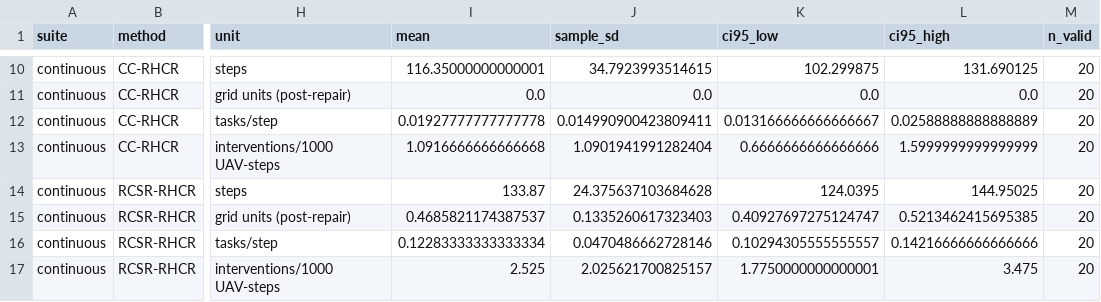
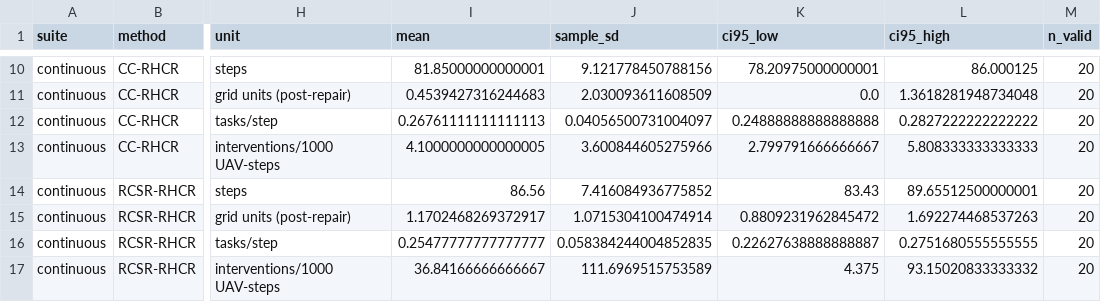
Before and after one commit to hiiiyl/RCSR-RHCR, a CSV file: experiments/results/continuous_absolute.csv, drawn as a sheet; only a part is shown, gaps mark what is left out; the diff covers the shown part only; the diff names each change by its address in the sheet, - before the commit and + after, or states it on an @@ line.

```diff
--- a/experiments/results/continuous_absolute.csv
+++ b/experiments/results/continuous_absolute.csv
-I10 (mean): 116.35000000000001
+I10 (mean): 81.85000000000001
-J10 (sample_sd): 34.7923993514615
+J10 (sample_sd): 9.121778450788156
-K10 (ci95_low): 102.299875
+K10 (ci95_low): 78.20975000000001
-L10 (ci95_high): 131.690125
+L10 (ci95_high): 86.000125
-I11 (mean): 0.0
+I11 (mean): 0.4539427316244683
-J11 (sample_sd): 0.0
+J11 (sample_sd): 2.030093611608509
-L11 (ci95_high): 0.0
+L11 (ci95_high): 1.3618281948734048
-I12 (mean): 0.01927777777777778
+I12 (mean): 0.26761111111111113
-J12 (sample_sd): 0.014990900423809411
+J12 (sample_sd): 0.04056500731004097
-K12 (ci95_low): 0.013166666666666667
+K12 (ci95_low): 0.24888888888888888
-L12 (ci95_high): 0.02588888888888889
+L12 (ci95_high): 0.2827222222222222
-I13 (mean): 1.0916666666666668
+I13 (mean): 4.1000000000000005
-J13 (sample_sd): 1.0901941991282404
+J13 (sample_sd): 3.600844605275966
-K13 (ci95_low): 0.6666666666666666
+K13 (ci95_low): 2.799791666666667
-L13 (ci95_high): 1.5999999999999999
+L13 (ci95_high): 5.808333333333333
-I14 (mean): 133.87
+I14 (mean): 86.56
-J14 (sample_sd): 24.375637103684628
+J14 (sample_sd): 7.416084936775852
-K14 (ci95_low): 124.0395
+K14 (ci95_low): 83.43
-L14 (ci95_high): 144.95025
+L14 (ci95_high): 89.65512500000001
-I15 (mean): 0.4685821174387537
+I15 (mean): 1.1702468269372917
-J15 (sample_sd): 0.1335260617323403
+J15 (sample_sd): 1.0715304100474914
-K15 (ci95_low): 0.40927697275124747
+K15 (ci95_low): 0.8809231962845472
-L15 (ci95_high): 0.5213462415695385
+L15 (ci95_high): 1.692274468537263
-I16 (mean): 0.12283333333333334
+I16 (mean): 0.25477777777777777
-J16 (sample_sd): 0.0470486662728146
+J16 (sample_sd): 0.058384244004852835
-K16 (ci95_low): 0.10294305555555557
+K16 (ci95_low): 0.22627638888888887
-L16 (ci95_high): 0.14216666666666666
+L16 (ci95_high): 0.2751680555555555
-I17 (mean): 2.525
+I17 (mean): 36.84166666666667
-J17 (sample_sd): 2.025621700825157
+J17 (sample_sd): 111.6969515753589
-K17 (ci95_low): 1.7750000000000001
+K17 (ci95_low): 4.375
-L17 (ci95_high): 3.475
+L17 (ci95_high): 93.15020833333332
```
Also changed, not shown: 63 edited cells elsewhere in this file, experiments/results/continuous_diagnostics_per_seed.csv, experiments/results/continuous_paired.csv, 12 other files.
